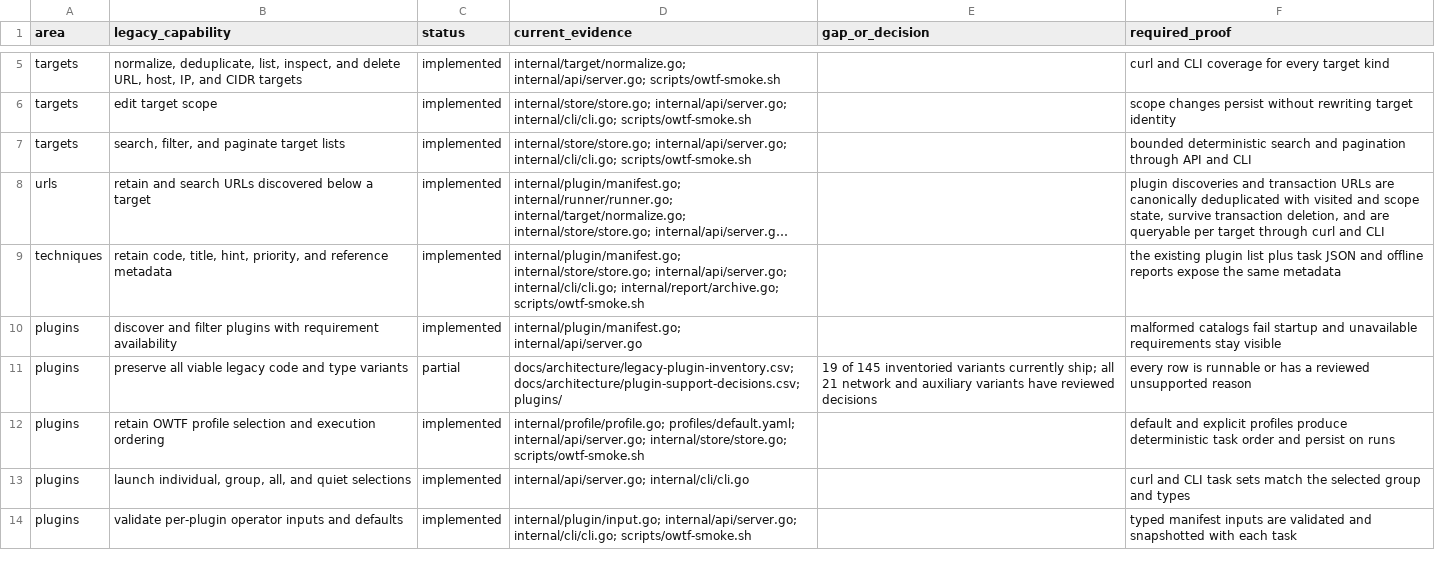
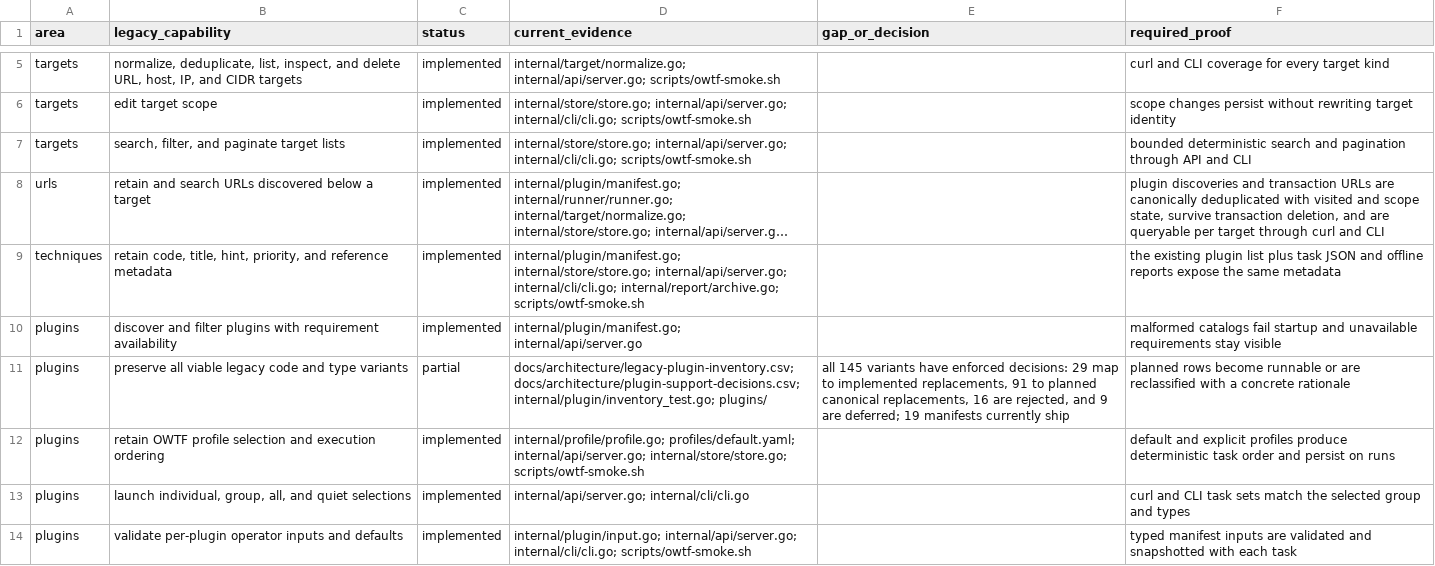
Before and after one commit to owtf/owtf, a CSV file: docs/architecture/feature-parity.csv, drawn as a sheet; only a part is shown, gaps mark what is left out; long unchanged cells end in ….

Commit message:
docs: decide every legacy plugin variant

```diff
--- a/docs/architecture/feature-parity.csv
+++ b/docs/architecture/feature-parity.csv
@@ -10,3 +10,3 @@ techniques,"retain code, title, hint, priority, and reference metadata",implemen
 plugins,"discover and filter plugins with requirement availability",implemented,"internal/plugin/manifest.go; internal/api/server.go","","malformed catalogs fail startup and unavailable requirements stay visible"
-plugins,"preserve all viable legacy code and type variants",partial,"docs/architecture/legacy-plugin-inventory.csv; docs/architecture/plugin-support-decisions.csv; plugins/","19 of 145 inventoried variants currently ship; all 21 network and auxiliary variants have reviewed decisions","every row is runnable or has a reviewed unsupported reason"
+plugins,"preserve all viable legacy code and type variants",partial,"docs/architecture/legacy-plugin-inventory.csv; docs/architecture/plugin-support-decisions.csv; internal/plugin/inventory_test.go; plugins/","all 145 variants have enforced decisions: 29 map to implemented replacements, 91 to planned canonical replacements, 16 are rejected, and 9 are deferred; 19 manifests currently ship","planned rows become runnable or are reclassified with a concrete rationale"
 plugins,"retain OWTF profile selection and execution ordering",implemented,"internal/profile/profile.go; profiles/default.yaml; internal/api/server.go; internal/store/store.go; scripts/owtf-smoke.sh","","default and explicit profiles produce deterministic task order and persist on runs"
```
Also changed, not shown: 3 other files.
